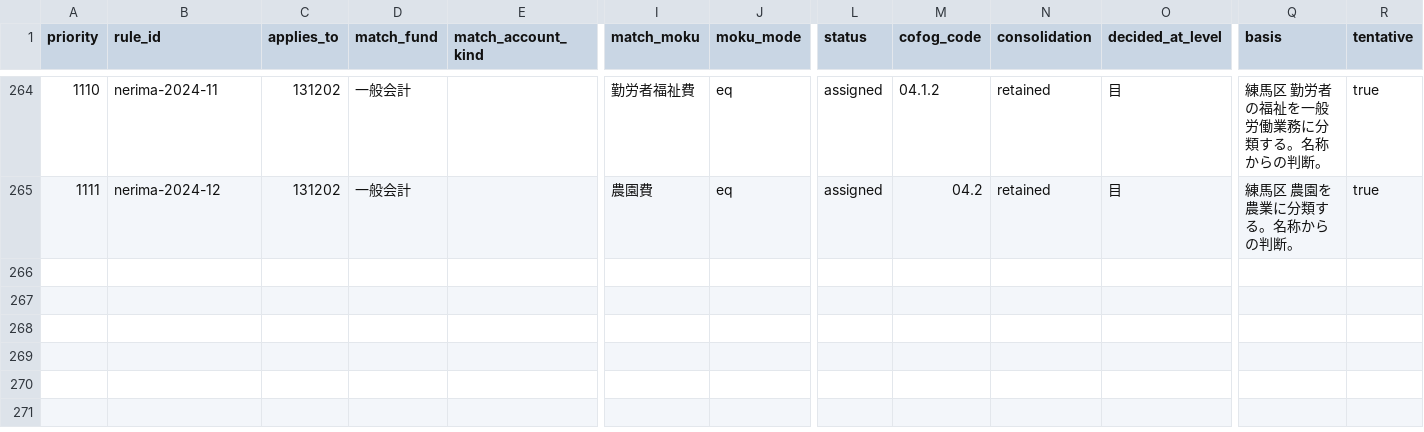
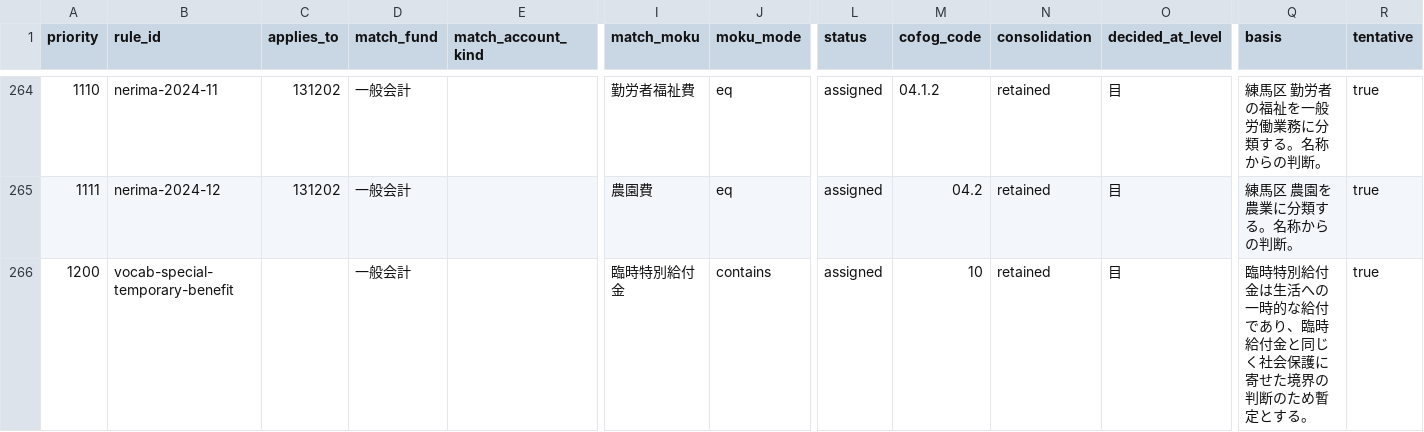
Before and after one commit to fudoki-hensansitu/fudoki, a CSV file: pipeline/dbt/seeds/fiscal/cofog_rules.csv, drawn as a sheet; only a part is shown, gaps mark what is left out; rows hold the shown columns only; the diff names each change by its address in the sheet, - before the commit and + after, or states it on an @@ line.

```diff
--- a/pipeline/dbt/seeds/fiscal/cofog_rules.csv
+++ b/pipeline/dbt/seeds/fiscal/cofog_rules.csv
+row 266: 1200 | vocab-special-temporary-benefit |  | 一般会計 |  | 臨時特別給付金 | contains | assigned | 10 | retained | 目 | 臨時特別給付金は生活への一時的な給付であり、臨時給付金と同じく社会保護に寄せた境界の判断のため暫定とする。 | true
```
Also changed, not shown: 13 other files.
